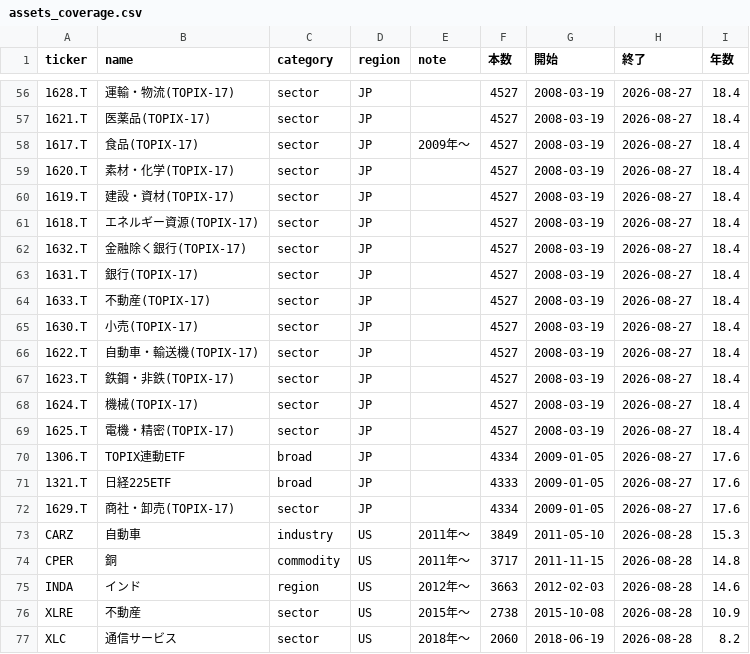
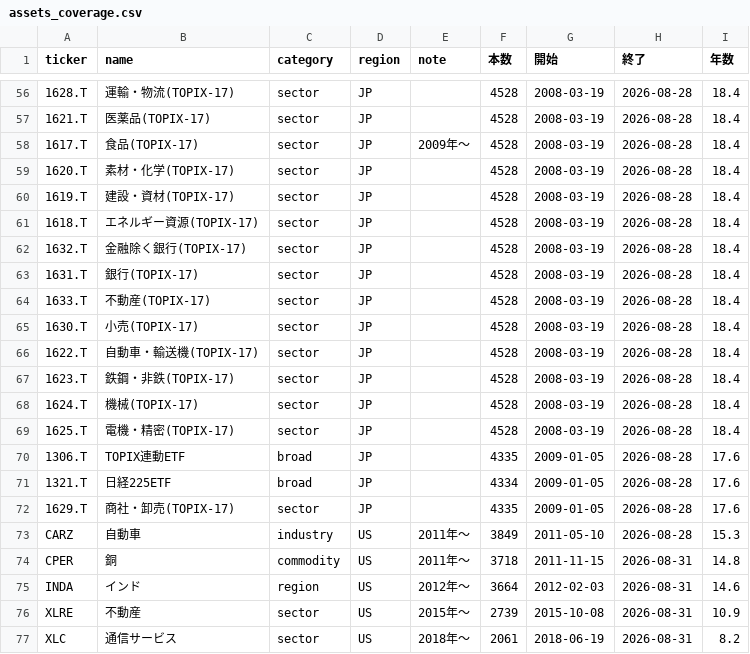
Before and after one commit to ryoubox-cpu/jp-stock-data, a CSV file: data/assets_coverage.csv, drawn as a sheet; only a part is shown, gaps mark what is left out; the diff covers the shown part only; the diff names each change by its address in the sheet, - before the commit and + after, or states it on an @@ line.

```diff
--- a/data/assets_coverage.csv
+++ b/data/assets_coverage.csv
-F56:F69 (本数): 4527
+F56:F69 (本数): 4528
-H56:H72 (終了): 2026-08-27
+H56:H72 (終了): 2026-08-28
-F70 (本数): 4334
+F70 (本数): 4335
-F71 (本数): 4333
+F71 (本数): 4334
-F72 (本数): 4334
+F72 (本数): 4335
-F74 (本数): 3717
+F74 (本数): 3718
-H74:H77 (終了): 2026-08-28
+H74:H77 (終了): 2026-08-31
-F75 (本数): 3663
+F75 (本数): 3664
-F76 (本数): 2738
+F76 (本数): 2739
-F77 (本数): 2060
+F77 (本数): 2061
```
Also changed, not shown: 110 edited cells elsewhere in this file, 4 other files.
